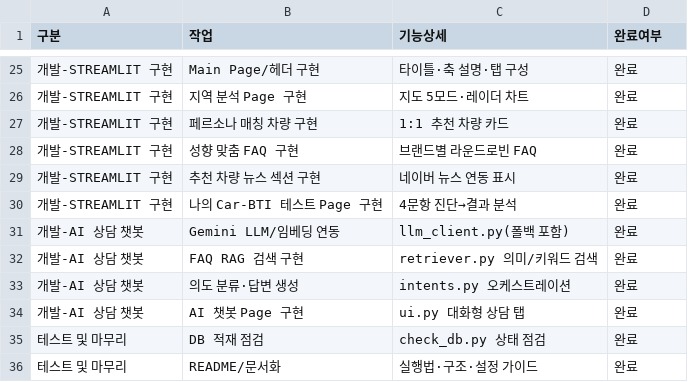
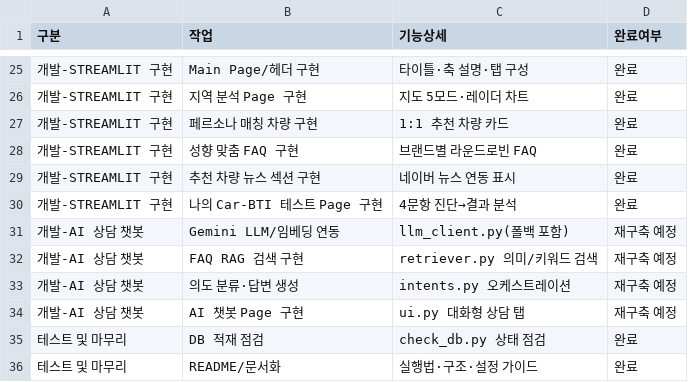
Before and after one commit to SKNETWORKS-FAMILY-AICAMP/SKN34-1st-3Team, a CSV file: docs/WBS.csv, drawn as a sheet; only a part is shown, gaps mark what is left out.

```diff
--- a/docs/WBS.csv
+++ b/docs/WBS.csv
@@ -30,6 +30,6 @@
 개발-STREAMLIT 구현,나의 Car-BTI 테스트 Page 구현,4문항 진단→결과 분석,완료
-개발-AI 상담 챗봇,Gemini LLM/임베딩 연동,llm_client.py(폴백 포함),완료
-개발-AI 상담 챗봇,FAQ RAG 검색 구현,retriever.py 의미/키워드 검색,완료
-개발-AI 상담 챗봇,의도 분류·답변 생성,intents.py 오케스트레이션,완료
-개발-AI 상담 챗봇,AI 챗봇 Page 구현,ui.py 대화형 상담 탭,완료
+개발-AI 상담 챗봇,Gemini LLM/임베딩 연동,llm_client.py(폴백 포함),재구축 예정
+개발-AI 상담 챗봇,FAQ RAG 검색 구현,retriever.py 의미/키워드 검색,재구축 예정
+개발-AI 상담 챗봇,의도 분류·답변 생성,intents.py 오케스트레이션,재구축 예정
+개발-AI 상담 챗봇,AI 챗봇 Page 구현,ui.py 대화형 상담 탭,재구축 예정
 테스트 및 마무리,DB 적재 점검,check_db.py 상태 점검,완료
```
Also changed, not shown: docs/요구사항정의서.csv, 13 other files.
